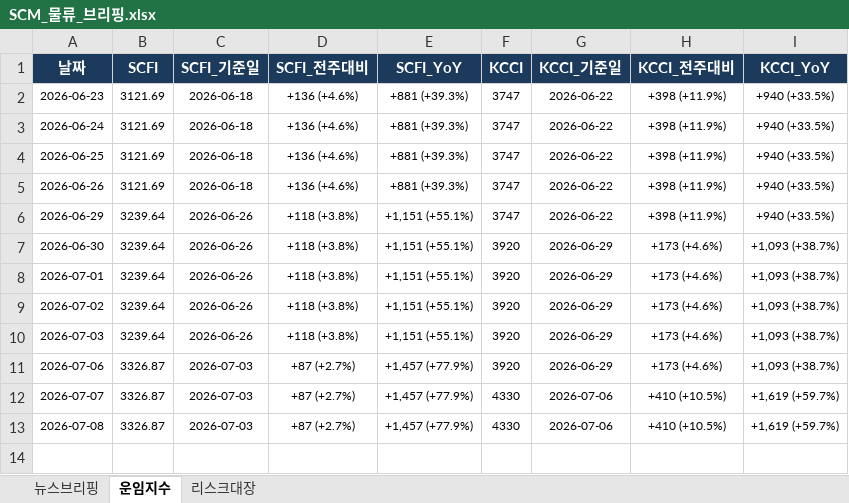
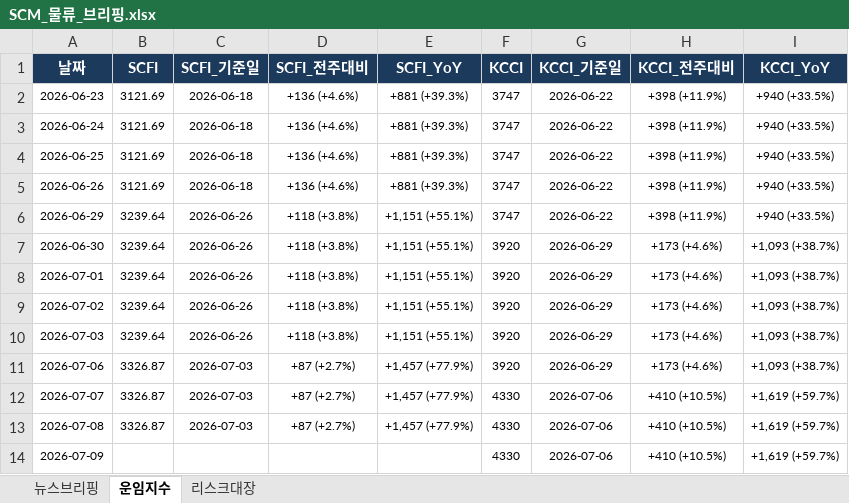
Before and after one commit to lws2013/news-crawler-app, an Excel workbook: data/SCM_물류_브리핑.xlsx, sheet 운임지수, drawn as a sheet; values as stored, in another font and other column widths than the file's, no borders; the diff names each change by its address in the sheet, - before the commit and + after, or states it on an @@ line.

```diff
--- a/data/SCM_물류_브리핑.xlsx (sheet 운임지수)
+++ b/data/SCM_물류_브리핑.xlsx (sheet 운임지수)
+row 14: 2026-07-09 |  |  |  |  | 4330 | 2026-07-06 | +410 (+10.5%) | +1,619 (+59.7%)
```
Also changed, not shown: sheet 뉴스브리핑, sheet 리스크대장, 5 other files.
